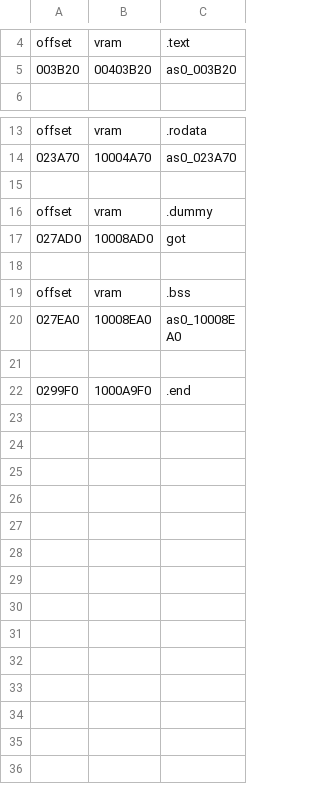
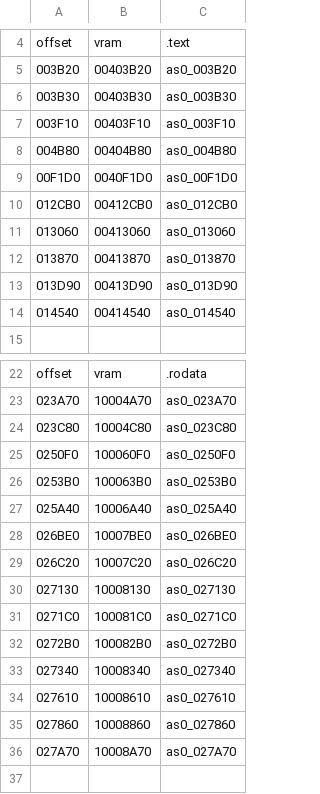
Before and after one commit to decompals/ido-matching-decomp, a CSV file: symbols/5.3/as0.splits.csv, drawn as a sheet; only a part is shown, gaps mark what is left out; the shorter side is filled out with more unchanged rows; the diff names each change by its address in the sheet, - before the commit and + after, or states it on an @@ line.

```diff
--- a/symbols/5.3/as0.splits.csv
+++ b/symbols/5.3/as0.splits.csv
+row 6: 003B30 | 00403B30 | as0_003B30
+row 7: 003F10 | 00403F10 | as0_003F10
+row 8: 004B80 | 00404B80 | as0_004B80
+row 9: 00F1D0 | 0040F1D0 | as0_00F1D0
+row 10: 012CB0 | 00412CB0 | as0_012CB0
+row 11: 013060 | 00413060 | as0_013060
+row 12: 013870 | 00413870 | as0_013870
+row 13: 013D90 | 00413D90 | as0_013D90
+row 14: 014540 | 00414540 | as0_014540
+row 24: 023C80 | 10004C80 | as0_023C80
+row 25: 0250F0 | 100060F0 | as0_0250F0
+row 26: 0253B0 | 100063B0 | as0_0253B0
+row 27: 025A40 | 10006A40 | as0_025A40
+row 28: 026BE0 | 10007BE0 | as0_026BE0
+row 29: 026C20 | 10007C20 | as0_026C20
+row 30: 027130 | 10008130 | as0_027130
+row 31: 0271C0 | 100081C0 | as0_0271C0
+row 32: 0272B0 | 100082B0 | as0_0272B0
+row 33: 027340 | 10008340 | as0_027340
+row 34: 027610 | 10008610 | as0_027610
+row 35: 027860 | 10008860 | as0_027860
+row 36: 027A70 | 10008A70 | as0_027A70
```
Also changed, not shown: symbols/5.3/as1.splits.csv, symbols/5.3/ld.splits.csv, 10 other files.
